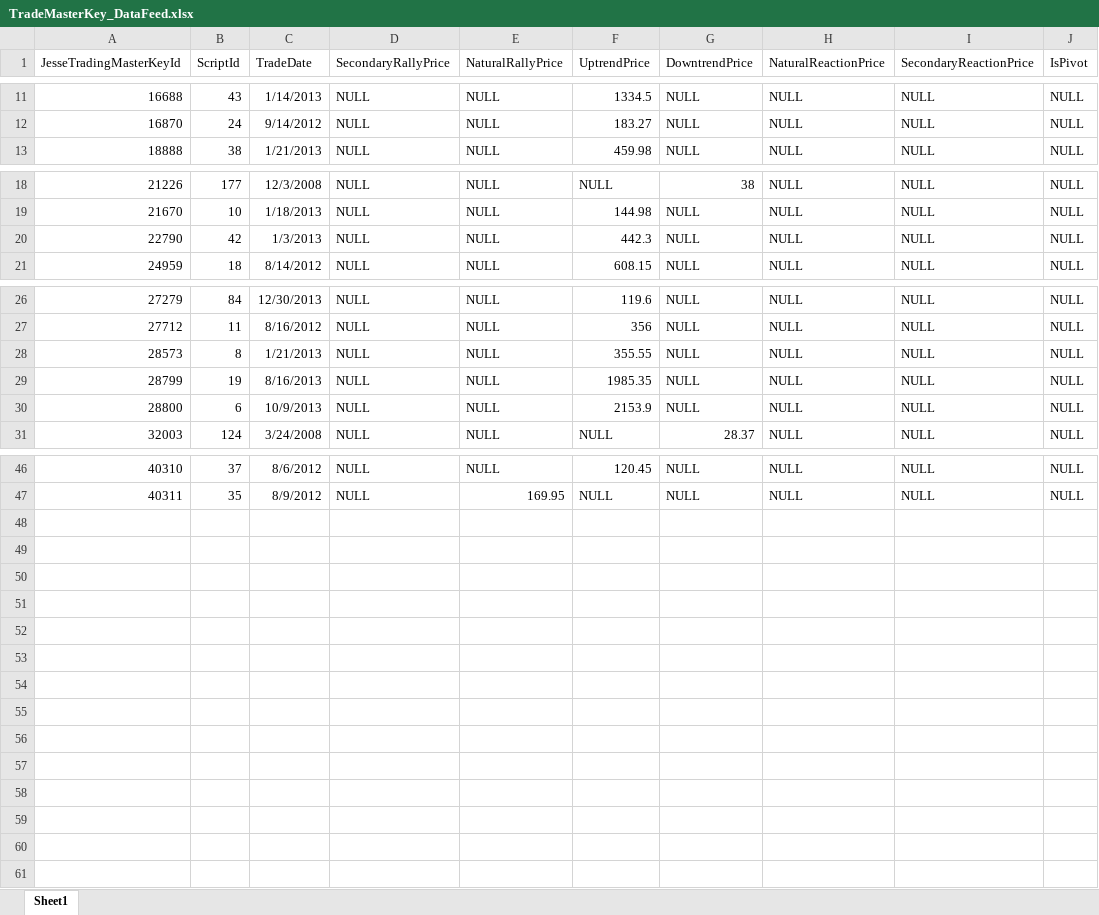
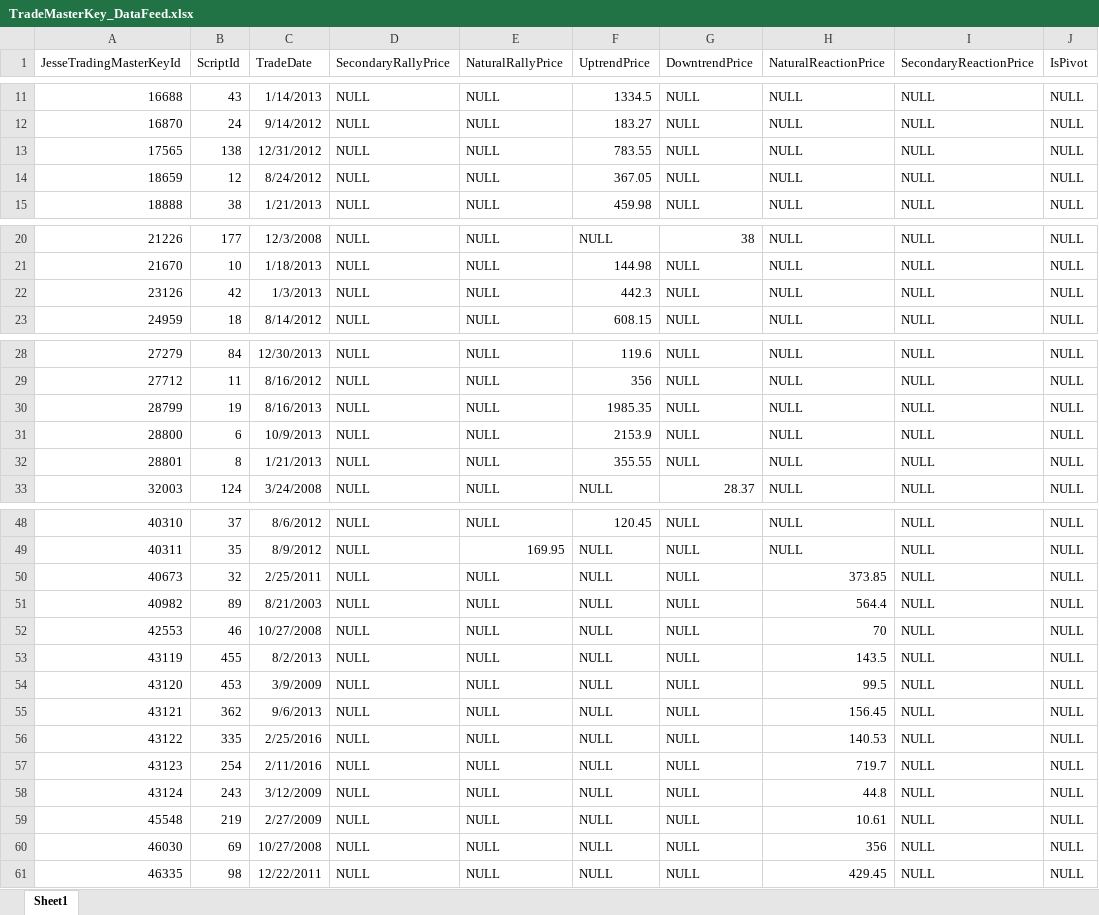
Before and after one commit to syn-pradeepdhanrajani/TradeTigerAPI, an Excel workbook: LoadScripts/Database/Database/Datafeed/TradeMasterKey_DataFeed.xlsx, sheet Sheet1, drawn as a sheet; only a part is shown, gaps mark what is left out; values as stored, in another font and other column widths than the file's, no borders; removed rows and columns are numbered as before the commit, all else as after; the diff names each change by its address in the sheet, - before the commit and + after, or states it on an @@ line.

```diff
--- a/LoadScripts/Database/Database/Datafeed/TradeMasterKey_DataFeed.xlsx (sheet Sheet1)
+++ b/LoadScripts/Database/Database/Datafeed/TradeMasterKey_DataFeed.xlsx (sheet Sheet1)
+row 13: 17565 | 138 | 12/31/2012 | NULL | NULL | 783.55 | NULL | NULL | NULL | NULL
+row 14: 18659 | 12 | 8/24/2012 | NULL | NULL | 367.05 | NULL | NULL | NULL | NULL
-A22 (JesseTradingMasterKeyId): 22790
+A22 (JesseTradingMasterKeyId): 23126
-row 28: 28573 | 8 | 1/21/2013 | NULL | NULL | 355.55 | NULL | NULL | NULL | NULL
+row 32: 28801 | 8 | 1/21/2013 | NULL | NULL | 355.55 | NULL | NULL | NULL | NULL
+row 50: 40673 | 32 | 2/25/2011 | NULL | NULL | NULL | NULL | 373.85 | NULL | NULL
+row 51: 40982 | 89 | 8/21/2003 | NULL | NULL | NULL | NULL | 564.4 | NULL | NULL
+row 52: 42553 | 46 | 10/27/2008 | NULL | NULL | NULL | NULL | 70 | NULL | NULL
+row 53: 43119 | 455 | 8/2/2013 | NULL | NULL | NULL | NULL | 143.5 | NULL | NULL
+row 54: 43120 | 453 | 3/9/2009 | NULL | NULL | NULL | NULL | 99.5 | NULL | NULL
+row 55: 43121 | 362 | 9/6/2013 | NULL | NULL | NULL | NULL | 156.45 | NULL | NULL
+row 56: 43122 | 335 | 2/25/2016 | NULL | NULL | NULL | NULL | 140.53 | NULL | NULL
+row 57: 43123 | 254 | 2/11/2016 | NULL | NULL | NULL | NULL | 719.7 | NULL | NULL
+row 58: 43124 | 243 | 3/12/2009 | NULL | NULL | NULL | NULL | 44.8 | NULL | NULL
+row 59: 45548 | 219 | 2/27/2009 | NULL | NULL | NULL | NULL | 10.61 | NULL | NULL
+row 60: 46030 | 69 | 10/27/2008 | NULL | NULL | NULL | NULL | 356 | NULL | NULL
+row 61: 46335 | 98 | 12/22/2011 | NULL | NULL | NULL | NULL | 429.45 | NULL | NULL
```
Also changed, not shown: 1 other file.
